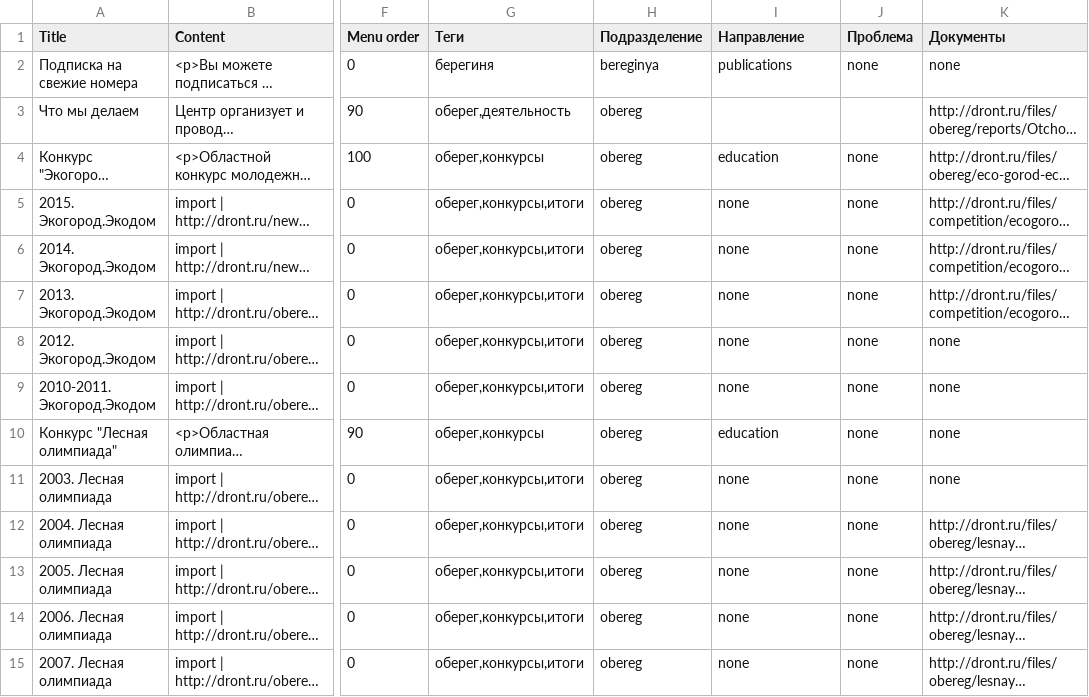
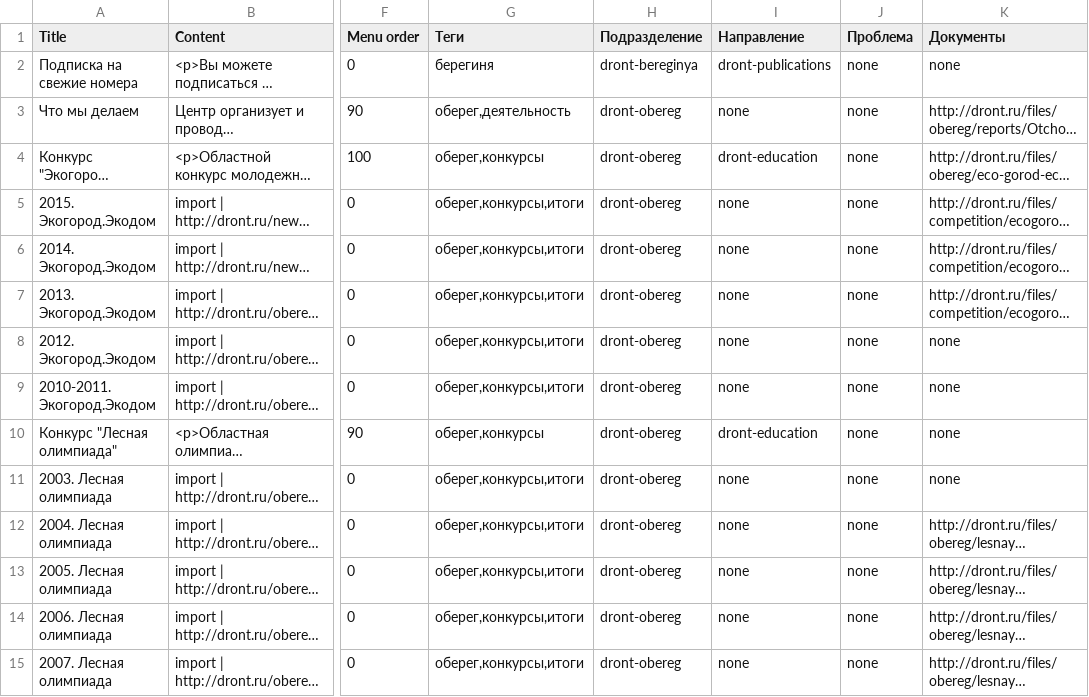
Before and after one commit to Teplitsa/testpack, a TSV file: wp-content/themes/giger-kms/cli/projects.tsv, drawn as a sheet; only a part is shown, gaps mark what is left out; long unchanged cells end in …; the diff covers the shown part only; the diff names each change by its address in the sheet, - before the commit and + after, or states it on an @@ line.

Commit message:
Import data updated, upgrade files temp devision for 2 steps

```diff
--- a/wp-content/themes/giger-kms/cli/projects.tsv
+++ b/wp-content/themes/giger-kms/cli/projects.tsv
-H2 (Подразделение): bereginya
+H2 (Подразделение): dront-bereginya
-I2 (Направление): publications
+I2 (Направление): dront-publications
-H3:H15 (Подразделение): obereg
+H3:H15 (Подразделение): dront-obereg
-I3 (Направление): (empty)
+I3 (Направление): none
-J3 (Проблема): (empty)
+J3 (Проблема): none
-I4 (Направление): education
+I4 (Направление): dront-education
-I10 (Направление): education
+I10 (Направление): dront-education
```
Also changed, not shown: 110 edited cells elsewhere in this file, 16 other files.
